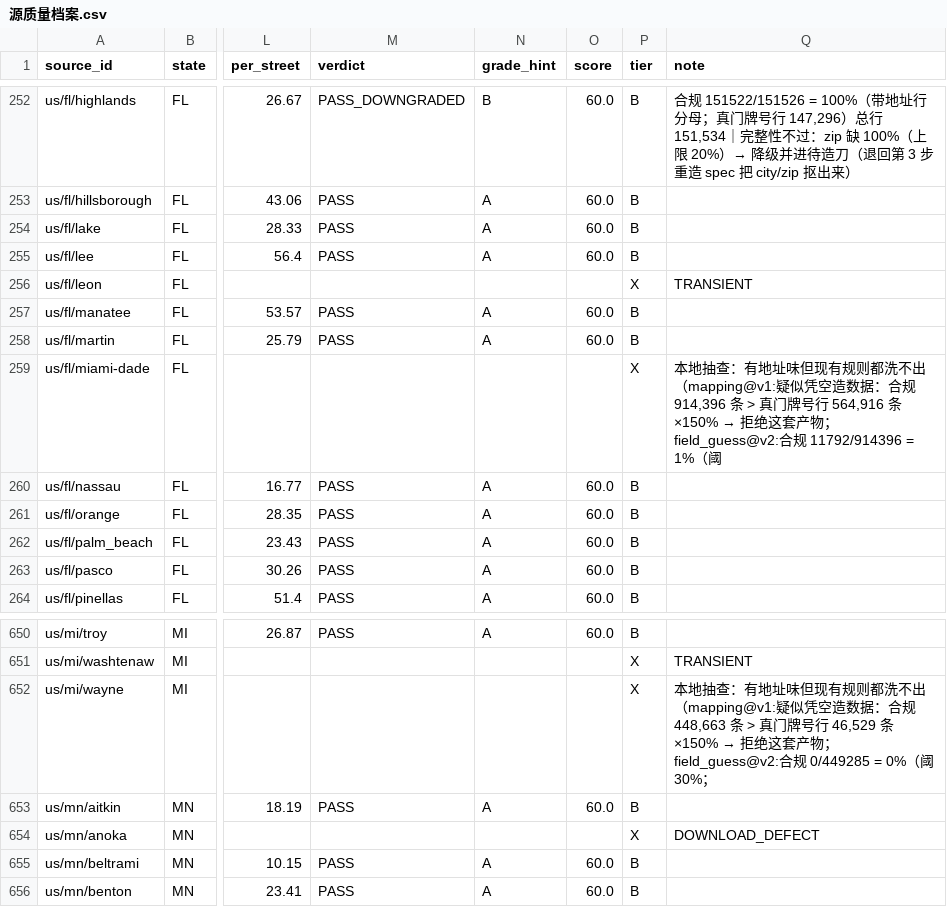
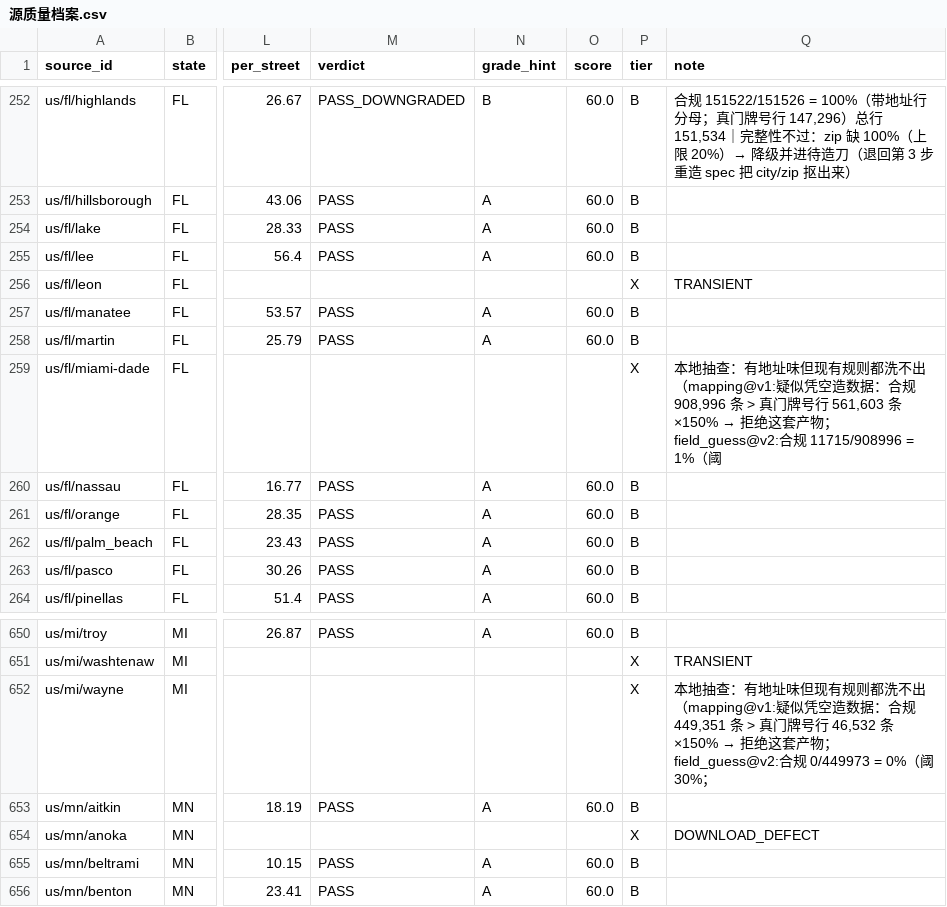
Before and after one commit to ip9988001/World-Map-Data, a CSV file: data/源质量档案.csv, drawn as a sheet; only a part is shown, gaps mark what is left out; the diff names each change by its address in the sheet, - before the commit and + after, or states it on an @@ line.

```diff
--- a/data/源质量档案.csv
+++ b/data/源质量档案.csv
@@ Q259 (note): …：合规 914,396 条 > 真门牌号行 564,916 条×150% → 拒绝这套产物；field_guess@v2:合规 11792/914396 = 1%（阈 → …：合规 908,996 条 > 真门牌号行 561,603 条×150% → 拒绝这套产物；field_guess@v2:合规 11715/908996 = 1%（阈 @@
@@ Q652 (note): …：合规 448,663 条 > 真门牌号行 46,529 条×150% → 拒绝这套产物；field_guess@v2:合规 0/449285 = 0%（阈… → …：合规 449,351 条 > 真门牌号行 46,532 条×150% → 拒绝这套产物；field_guess@v2:合规 0/449973 = 0%（阈… @@
```
Also changed, not shown: progress/台账.csv, 3 other files.
